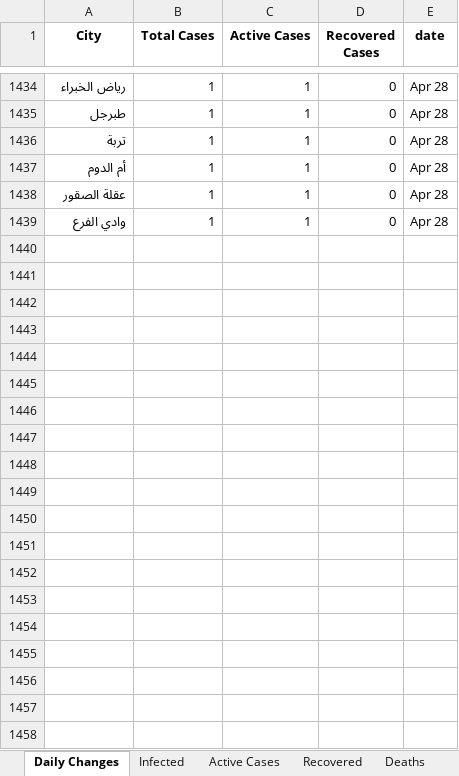
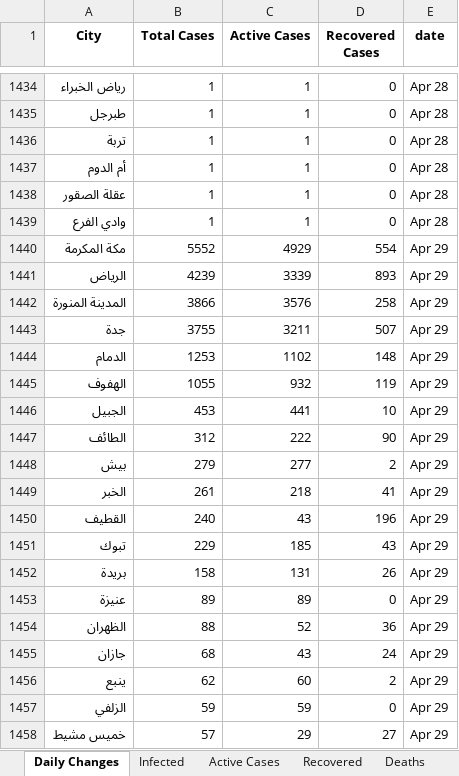
Before and after one commit to MohammedAlawami/Saudi-Arabia-COVID-19-Dashboard-Scraping, an Excel workbook: ksa_covid19.xlsx, sheet Daily Changes, drawn as a sheet; only a part is shown, gaps mark what is left out; values as stored, in another font and other column widths than the file's, no borders; the diff covers the shown part only; the diff names each change by its address in the sheet, - before the commit and + after, or states it on an @@ line.

```diff
--- a/ksa_covid19.xlsx (sheet Daily Changes)
+++ b/ksa_covid19.xlsx (sheet Daily Changes)
+row 1440: مكة المكرمة | 5552 | 4929 | 554 | Apr 29
+row 1441: الرياض | 4239 | 3339 | 893 | Apr 29
+row 1442: المدينة المنورة | 3866 | 3576 | 258 | Apr 29
+row 1443: جدة | 3755 | 3211 | 507 | Apr 29
+row 1444: الدمام | 1253 | 1102 | 148 | Apr 29
+row 1445: الهفوف | 1055 | 932 | 119 | Apr 29
+row 1446: الجبيل | 453 | 441 | 10 | Apr 29
+row 1447: الطائف | 312 | 222 | 90 | Apr 29
+row 1448: بيش | 279 | 277 | 2 | Apr 29
+row 1449: الخبر | 261 | 218 | 41 | Apr 29
+row 1450: القطيف | 240 | 43 | 196 | Apr 29
+row 1451: تبوك | 229 | 185 | 43 | Apr 29
+row 1452: بريدة | 158 | 131 | 26 | Apr 29
+row 1453: عنيزة | 89 | 89 | 0 | Apr 29
+row 1454: الظهران | 88 | 52 | 36 | Apr 29
+row 1455: جازان | 68 | 43 | 24 | Apr 29
+row 1456: ينبع | 62 | 60 | 2 | Apr 29
+row 1457: الزلفي | 59 | 59 | 0 | Apr 29
+row 1458: خميس مشيط | 57 | 29 | 27 | Apr 29
```
Also changed, not shown: 76 added rows elsewhere in this sheet, sheet Recovered, sheet Deaths, sheet Active Cases, sheet Infected, sheet Recovered Daily, sheet Death Daily, 2 more sheets.
